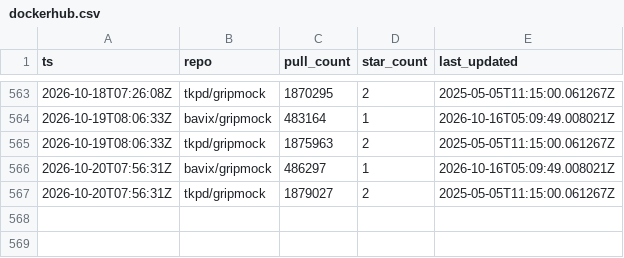
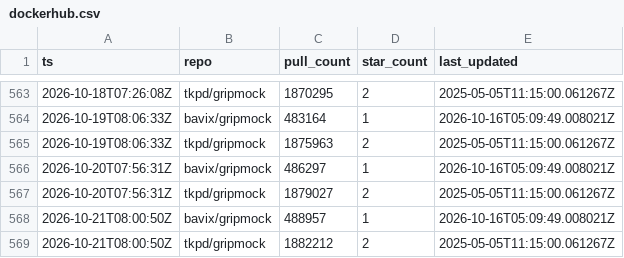
Before and after one commit to bavix/artifact-stats, a CSV file: stats/dockerhub.csv, drawn as a sheet; only a part is shown, gaps mark what is left out; the diff names each change by its address in the sheet, - before the commit and + after, or states it on an @@ line.

Commit message:
chore(stats): update dockerhub stats

```diff
--- a/stats/dockerhub.csv
+++ b/stats/dockerhub.csv
+row 568: 2026-10-21T08:00:50Z | bavix/gripmock | 488957 | 1 | 2026-10-16T05:09:49.008021Z
+row 569: 2026-10-21T08:00:50Z | tkpd/gripmock | 1882212 | 2 | 2025-05-05T11:15:00.061267Z
```
Also changed, not shown: 1 other file.
